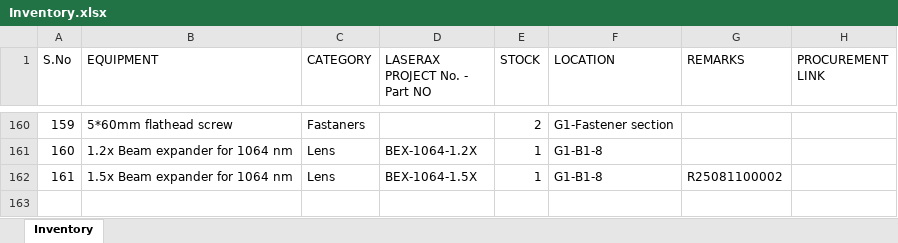
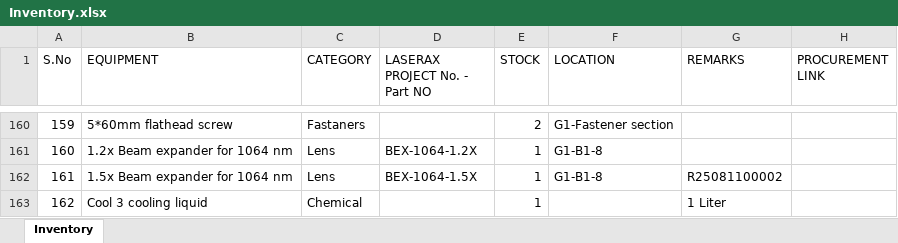
Before and after one commit to BBhattarai445/Inventory-Management, an Excel workbook: Inventory.xlsx, sheet Inventory, drawn as a sheet; only a part is shown, gaps mark what is left out; values as stored, in another font and other column widths than the file's, no borders; the diff names each change by its address in the sheet, - before the commit and + after, or states it on an @@ line.

Commit message:
Update inventory via Streamlit

```diff
--- a/Inventory.xlsx (sheet Inventory)
+++ b/Inventory.xlsx (sheet Inventory)
+row 163: 162 | Cool 3 cooling liquid | Chemical |  | 1 |  | 1 Liter
```
